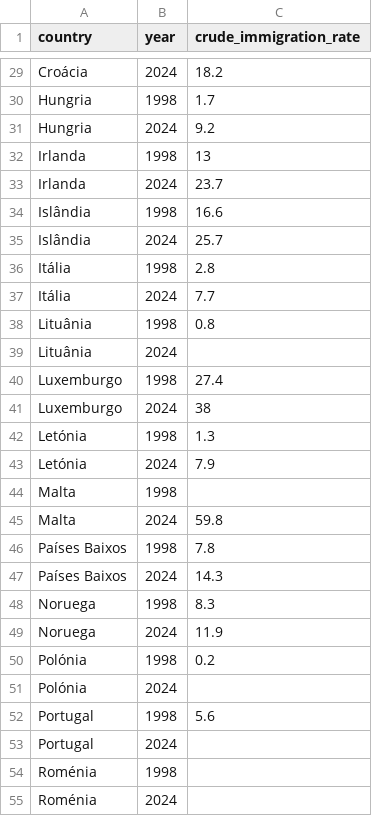
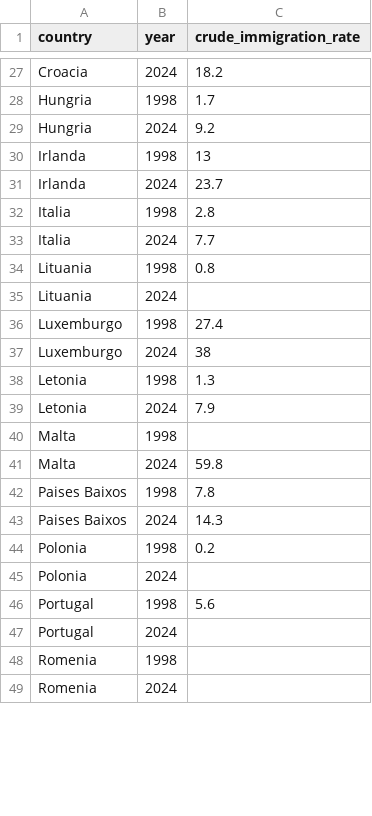
Before and after one commit to equipe-tratadados/estagio-prepara-portugal, a CSV file: data/2-clean/pordata/pordata_crude_immigration_rate_1998_2024.csv, drawn as a sheet; only a part is shown, gaps mark what is left out; removed rows and columns are numbered as before the commit, all else as after; the diff covers the shown part only; the diff names each change by its address in the sheet, - before the commit and + after, or states it on an @@ line.

```diff
--- a/data/2-clean/pordata/pordata_crude_immigration_rate_1998_2024.csv
+++ b/data/2-clean/pordata/pordata_crude_immigration_rate_1998_2024.csv
-A27 (country): Croácia
+A27 (country): Croacia
-row 34: Islândia | 1998 | 16.6
-row 35: Islândia | 2024 | 25.7
-A32:A33 (country): Itália
+A32:A33 (country): Italia
-A34:A35 (country): Lituânia
+A34:A35 (country): Lituania
-A38:A39 (country): Letónia
+A38:A39 (country): Letonia
-A42:A43 (country): Países Baixos
+A42:A43 (country): Paises Baixos
-row 48: Noruega | 1998 | 8.3
-row 49: Noruega | 2024 | 11.9
-A44:A45 (country): Polónia
+A44:A45 (country): Polonia
-A48:A49 (country): Roménia
+A48:A49 (country): Romenia
```
Also changed, not shown: 6 removed rows and 21 edited cells elsewhere in this file.
